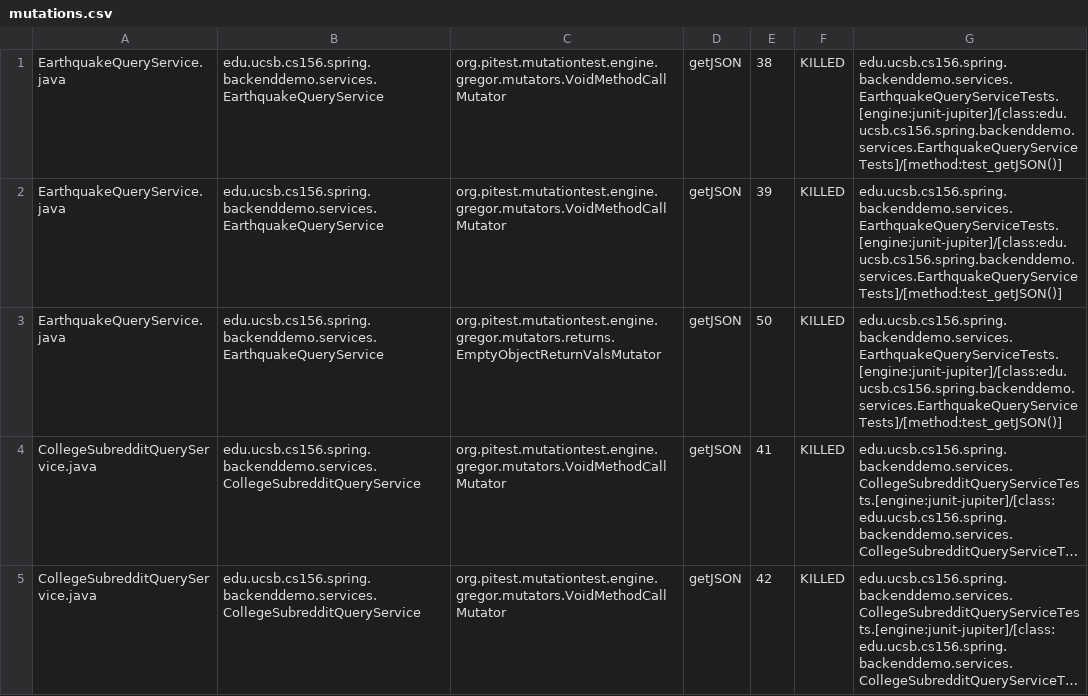
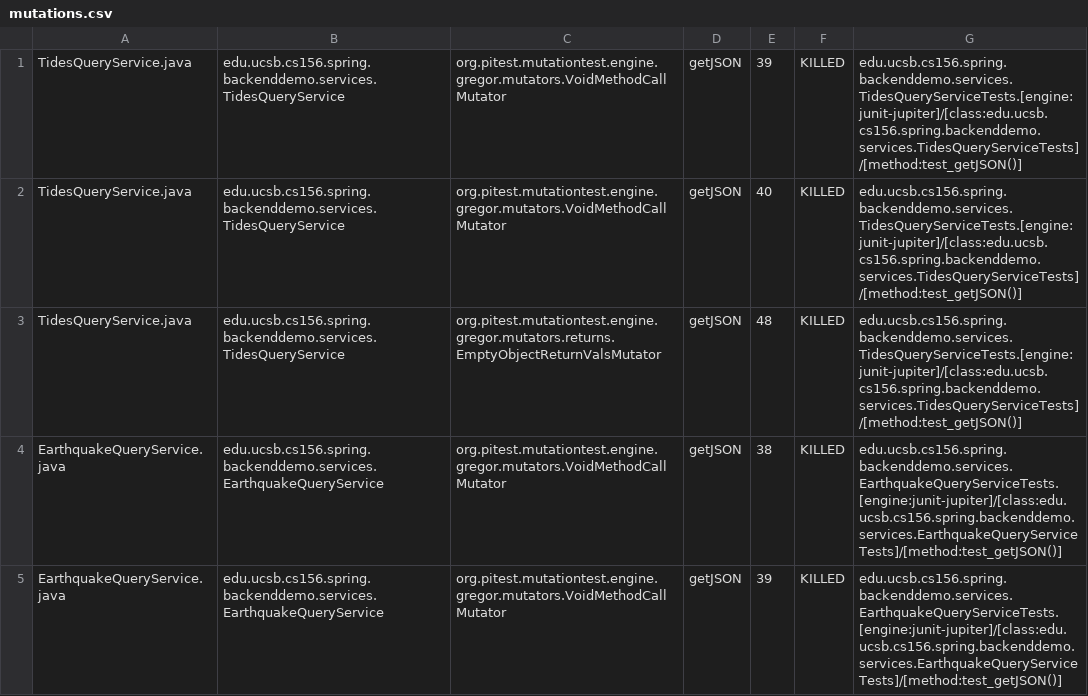
Before and after one commit to ucsb-cs156-w24/team01-w24-6pm-2, a CSV file: pitest/mutations.csv, drawn as a sheet; only a part is shown; the shorter side is filled out with more unchanged rows; long unchanged cells end in ….

Commit message:
Deploying to gh-pages from @ ucsb-cs156-w24/team01-w24-6pm-2@100859104fb901a9e4d6e687eca506bae951aa2e 🚀

```diff
--- a/pitest/mutations.csv
+++ b/pitest/mutations.csv
@@ -1 +1,4 @@
+TidesQueryService.java,edu.ucsb.cs156.spring.backenddemo.services.TidesQueryService,org.pitest.mutationtest.engine.gregor.mutators.VoidMethodCallMutator,getJSON,39,KILLED,edu.ucsb.cs156.spring.backenddemo.services.TidesQueryServiceTests.[engine:junit-jupiter]/[class:edu.ucsb.cs156.spring.backenddemo.services.TidesQueryServiceTests]/[method:test_getJSON()]
+TidesQueryService.java,edu.ucsb.cs156.spring.backenddemo.services.TidesQueryService,org.pitest.mutationtest.engine.gregor.mutators.VoidMethodCallMutator,getJSON,40,KILLED,edu.ucsb.cs156.spring.backenddemo.services.TidesQueryServiceTests.[engine:junit-jupiter]/[class:edu.ucsb.cs156.spring.backenddemo.services.TidesQueryServiceTests]/[method:test_getJSON()]
+TidesQueryService.java,edu.ucsb.cs156.spring.backenddemo.services.TidesQueryService,org.pitest.mutationtest.engine.gregor.mutators.returns.EmptyObjectReturnValsMutator,getJSON,48,KILLED,edu.ucsb.cs156.spring.backenddemo.services.TidesQueryServiceTests.[engine:junit-jupiter]/[class:edu.ucsb.cs156.spring.backenddemo.services.TidesQueryServiceTests]/[method:test_getJSON()]
 EarthquakeQueryService.java,edu.ucsb.cs156.spring.backenddemo.services.EarthquakeQueryService,org.pitest.mutationtest.engine.gregor.mutators.VoidMethodCallMutator,getJSON,38,KILLED,edu.ucsb.cs156.spring.backenddemo.services.EarthquakeQueryServiceTests.[engine:junit-jupiter]/[class:edu.ucsb.cs156.spring.backenddemo.services.EarthquakeQueryServiceTests]/[method:test_getJSON()]
```
Also changed, not shown: 15 other files.
